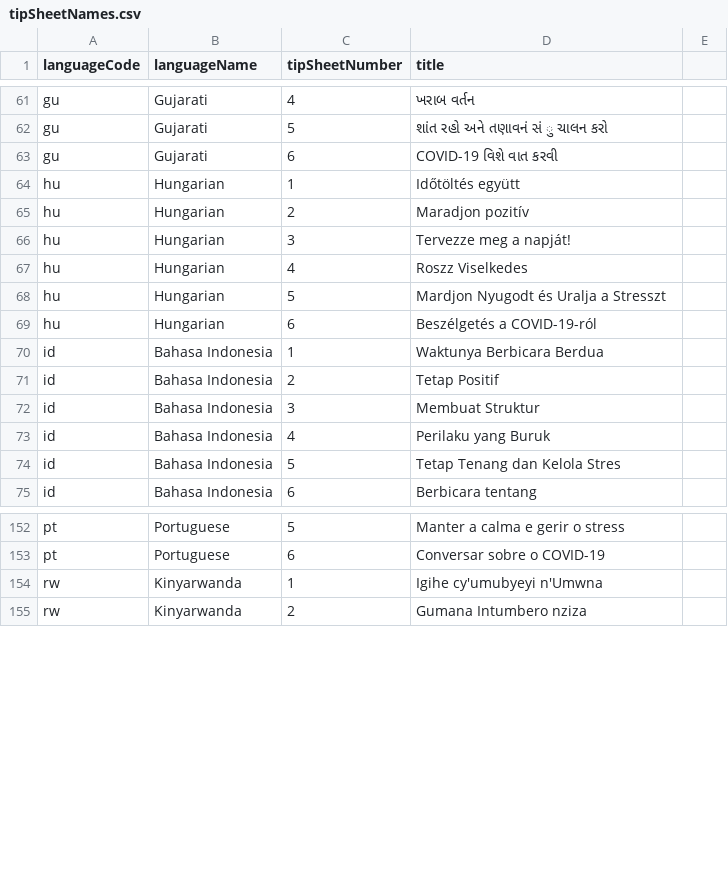
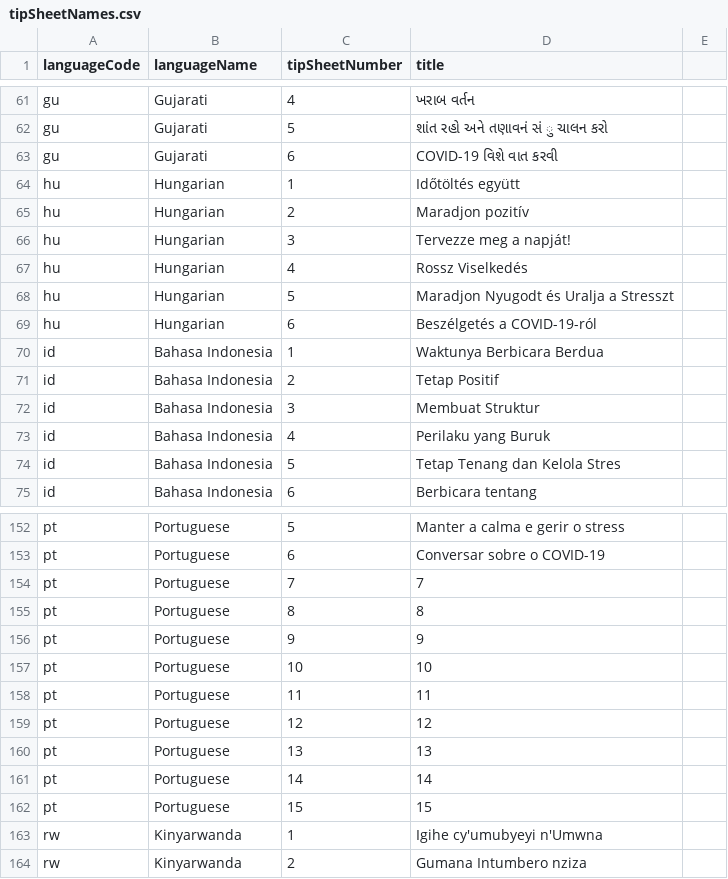
Before and after one commit to sylviawakoli/covid-parenting-website, a CSV file: src/assets/tip_sheets/tipSheetNames.csv, drawn as a sheet; only a part is shown, gaps mark what is left out; the diff names each change by its address in the sheet, - before the commit and + after, or states it on an @@ line.

Commit message:
Adding portugese 7-15, dixing typo on homepage, and Hungarian typo

```diff
--- a/src/assets/tip_sheets/tipSheetNames.csv
+++ b/src/assets/tip_sheets/tipSheetNames.csv
-D67 (title): Roszz Viselkedes
+D67 (title): Rossz Viselkedés
-D68 (title): Mardjon Nyugodt és Uralja a Stresszt
+D68 (title): Maradjon Nyugodt és Uralja a Stresszt
+row 154: pt | Portuguese | 7 | 7
+row 155: pt | Portuguese | 8 | 8
+row 156: pt | Portuguese | 9 | 9
+row 157: pt | Portuguese | 10 | 10
+row 158: pt | Portuguese | 11 | 11
+row 159: pt | Portuguese | 12 | 12
+row 160: pt | Portuguese | 13 | 13
+row 161: pt | Portuguese | 14 | 14
+row 162: pt | Portuguese | 15 | 15
```
Also changed, not shown: 16 other files.
